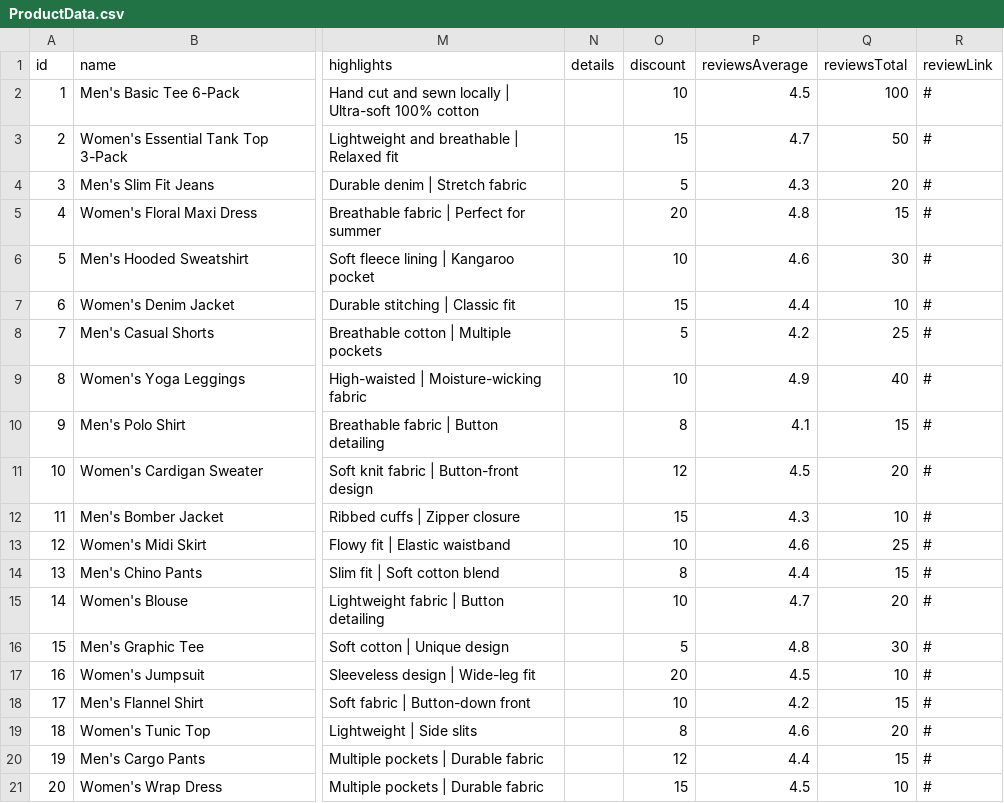
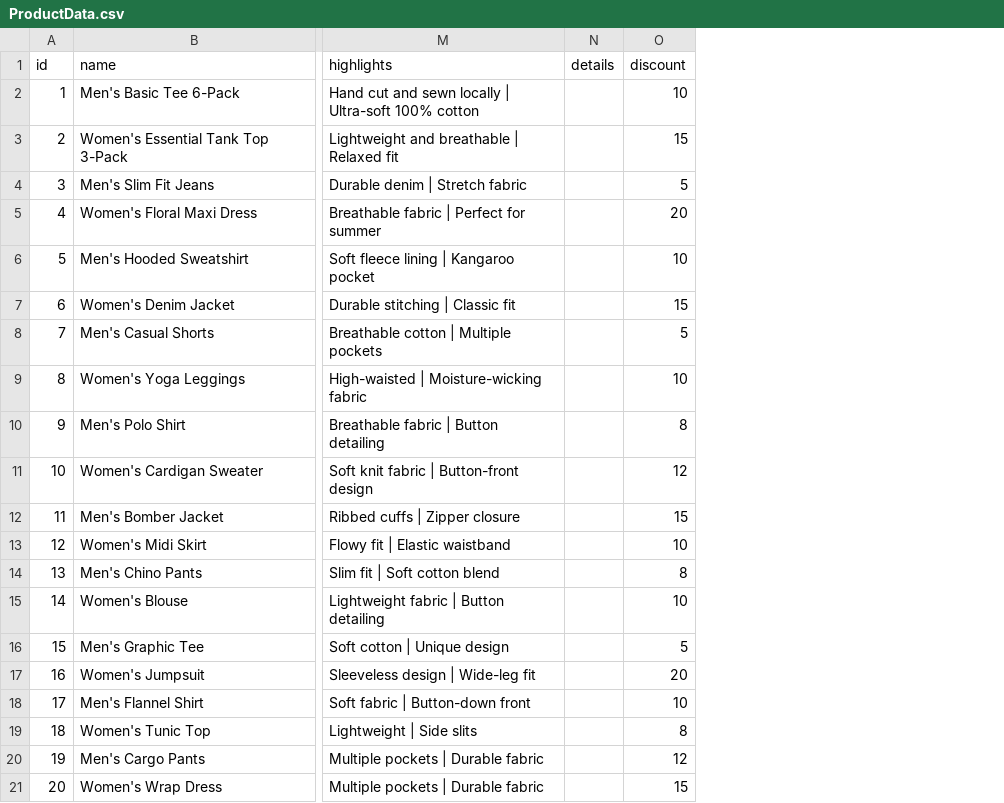
Before and after one commit to MrAlex1199/MrAlexMY-Web-ECom, a CSV file: frontend/src/ProductsData/ProductData.csv, drawn as a sheet; only a part is shown, gaps mark what is left out; the diff names each change by its address in the sheet, - before the commit and + after, or states it on an @@ line.

Commit message:
feat: add new fields for product management including breadcrumbs, colors, highlights, and details in AdminProducts component

```diff
--- a/frontend/src/ProductsData/ProductData.csv
+++ b/frontend/src/ProductsData/ProductData.csv
-column P (reviewsAverage), rows 2-21: 4.5 | 4.7 | 4.3 | 4.8 | 4.6 | 4.4 | 4.2 | 4.9 | 4.1 | 4.5 | 4.3 | 4.6 | 4.4 | 4.7 | 4.8 | 4.5 | 4.2 | 4.6 | 4.4 | 4.5
-column Q (reviewsTotal), rows 2-21: 100 | 50 | 20 | 15 | 30 | 10 | 25 | 40 | 15 | 20 | 10 | 25 | 15 | 20 | 30 | 10 | 15 | 20 | 15 | 10
-column R (reviewLink), rows 2-21: all #
```
Also changed, not shown: 2 other files.
